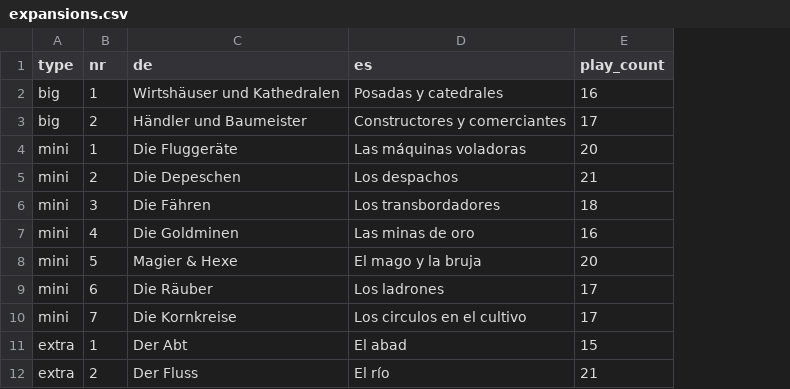
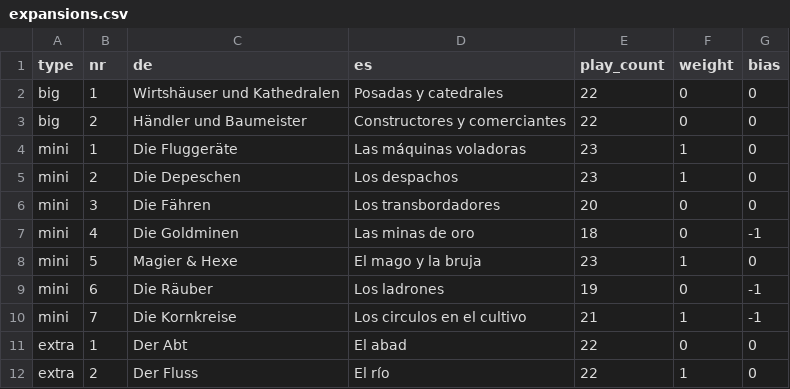
Before and after one commit to arglp/carcassonne_exp_randomizer, a CSV file: src/expansions.csv, drawn as a sheet; the diff names each change by its address in the sheet, - before the commit and + after, or states it on an @@ line.

Commit message:
added bias and weight

```diff
--- a/src/expansions.csv
+++ b/src/expansions.csv
+column F (weight), rows 2-12: 0 | 0 | 1 | 1 | 0 | 0 | 1 | 0 | 1 | 0 | 1
+column G (bias), rows 2-12: 0 | 0 | 0 | 0 | 0 | -1 | 0 | -1 | -1 | 0 | 0
-E2 (play_count): 16
+E2 (play_count): 22
-E3 (play_count): 17
+E3 (play_count): 22
-E4 (play_count): 20
+E4 (play_count): 23
-E5 (play_count): 21
+E5 (play_count): 23
-E6 (play_count): 18
+E6 (play_count): 20
-E7 (play_count): 16
+E7 (play_count): 18
-E8 (play_count): 20
+E8 (play_count): 23
-E9 (play_count): 17
+E9 (play_count): 19
-E10 (play_count): 17
+E10 (play_count): 21
-E11 (play_count): 15
+E11 (play_count): 22
-E12 (play_count): 21
+E12 (play_count): 22
```
Also changed, not shown: src/expansionsreal.csv, 4 other files.
